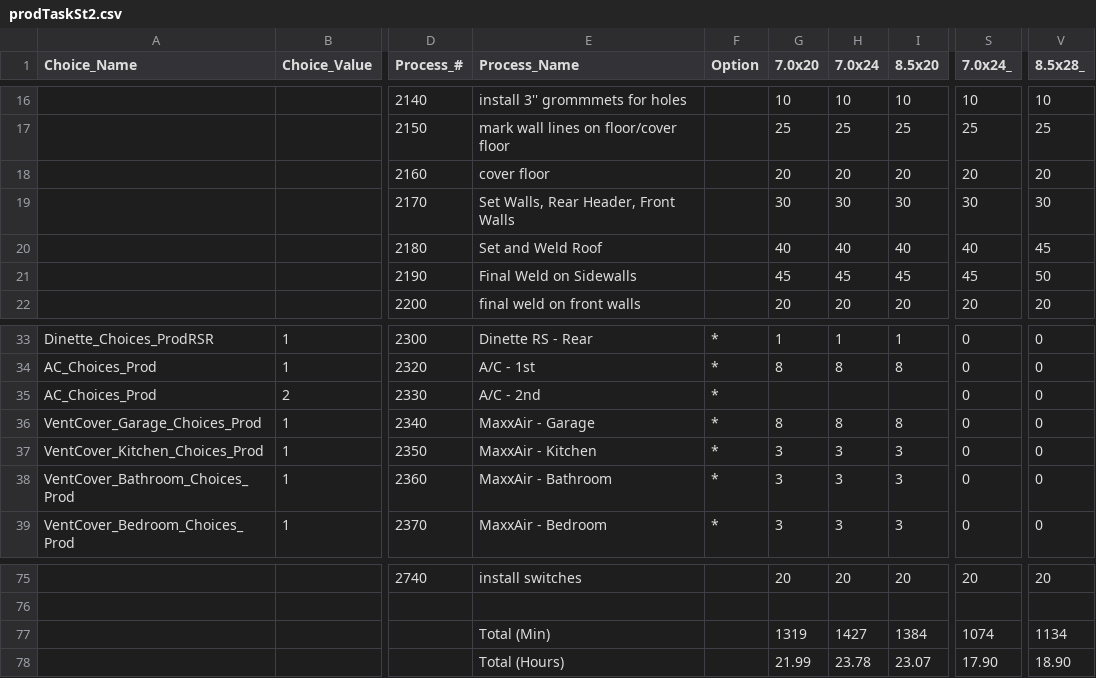
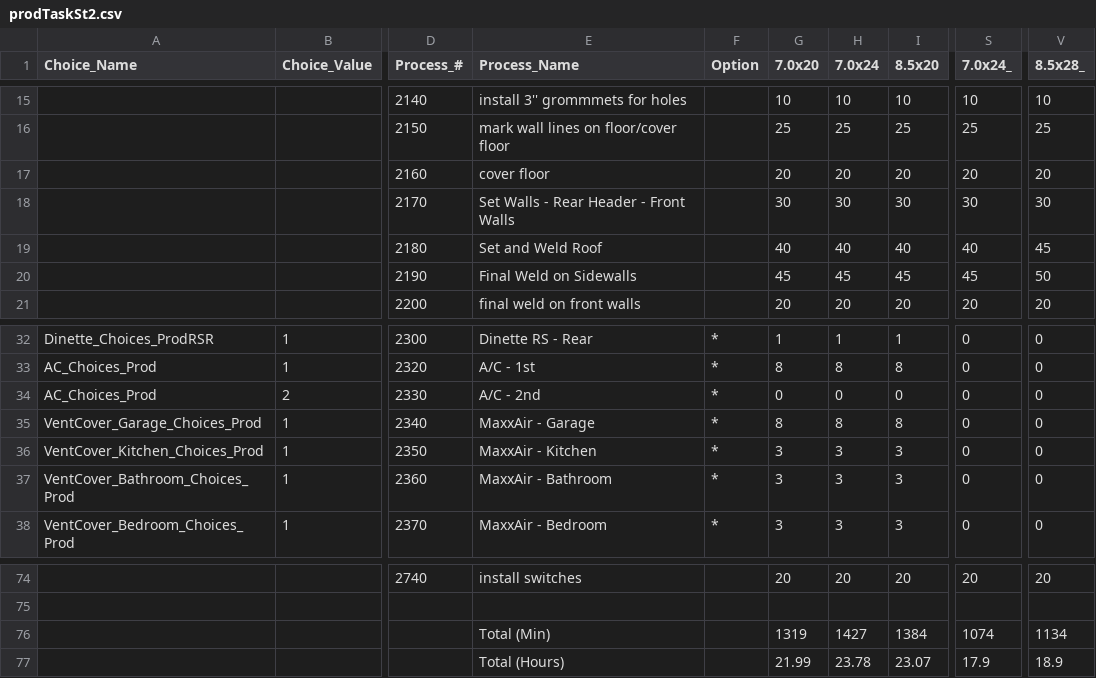
Before and after one commit to mrcoz/StandardWork, a CSV file: data/prodTasks/prodTaskSt2.csv, drawn as a sheet; only a part is shown, gaps mark what is left out; addresses are those after the commit; the diff covers the shown part only; the diff names each change by its address in the sheet, - before the commit and + after, or states it on an @@ line.

```diff
--- a/data/prodTasks/prodTaskSt2.csv
+++ b/data/prodTasks/prodTaskSt2.csv
-E18 (Process_Name): Set Walls, Rear Header, Front Walls
+E18 (Process_Name): Set Walls - Rear Header - Front Walls
-G34 (7.0x20): (empty)
+G34 (7.0x20): 0
-H34 (7.0x24): (empty)
+H34 (7.0x24): 0
-I34 (8.5x20): (empty)
+I34 (8.5x20): 0
-S77 (7.0x24_): 17.90
+S77 (7.0x24_): 17.9
-V77 (8.5x28_): 18.90
+V77 (8.5x28_): 18.9
```
Also changed, not shown: 1 removed row and 24 edited cells elsewhere in this file, data/prodTasks/prodTaskSt1.csv, data/prodTasks/prodTaskSt3.csv, 9 other files.
